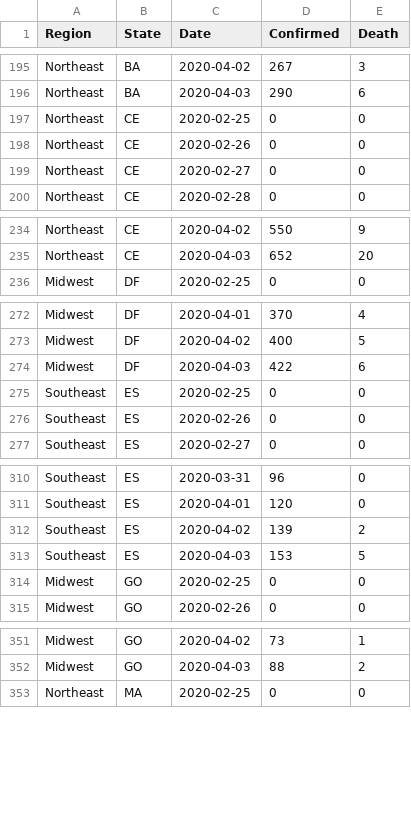
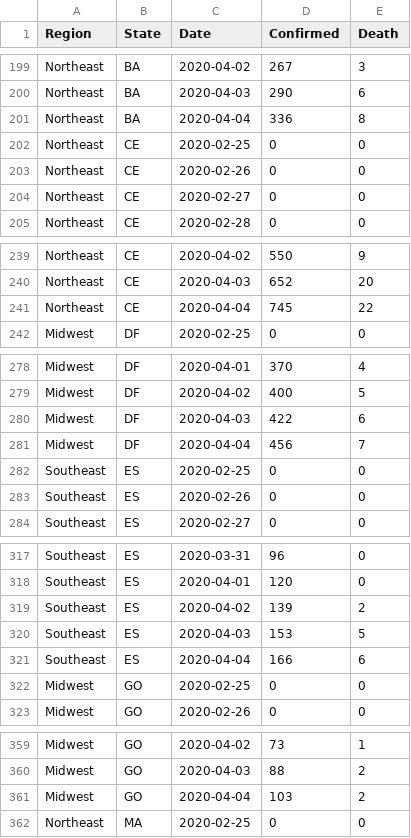
Before and after one commit to pdpcosta/COVID-19_Brazil, a CSV file: DATA/COVID-19_Brazil_CONF_DEATH.csv, drawn as a sheet; only a part is shown, gaps mark what is left out; the diff covers the shown part only.

```diff
--- a/DATA/COVID-19_Brazil_CONF_DEATH.csv
+++ b/DATA/COVID-19_Brazil_CONF_DEATH.csv
@@ -196,2 +200,3 @@ Northeast,BA,2020-04-02,267,3
 Northeast,BA,2020-04-03,290,6
+Northeast,BA,2020-04-04,336,8
 Northeast,CE,2020-02-25,0,0
@@ -235,2 +240,3 @@ Northeast,CE,2020-04-02,550,9
 Northeast,CE,2020-04-03,652,20
+Northeast,CE,2020-04-04,745,22
 Midwest,DF,2020-02-25,0,0
@@ -274,2 +280,3 @@ Midwest,DF,2020-04-02,400,5
 Midwest,DF,2020-04-03,422,6
+Midwest,DF,2020-04-04,456,7
 Southeast,ES,2020-02-25,0,0
@@ -313,2 +320,3 @@ Southeast,ES,2020-04-02,139,2
 Southeast,ES,2020-04-03,153,5
+Southeast,ES,2020-04-04,166,6
 Midwest,GO,2020-02-25,0,0
@@ -352,2 +360,3 @@ Midwest,GO,2020-04-02,73,1
 Midwest,GO,2020-04-03,88,2
+Midwest,GO,2020-04-04,103,2
 Northeast,MA,2020-02-25,0,0
```
Also changed, not shown: 22 added rows and 2 edited cells elsewhere in this file.
